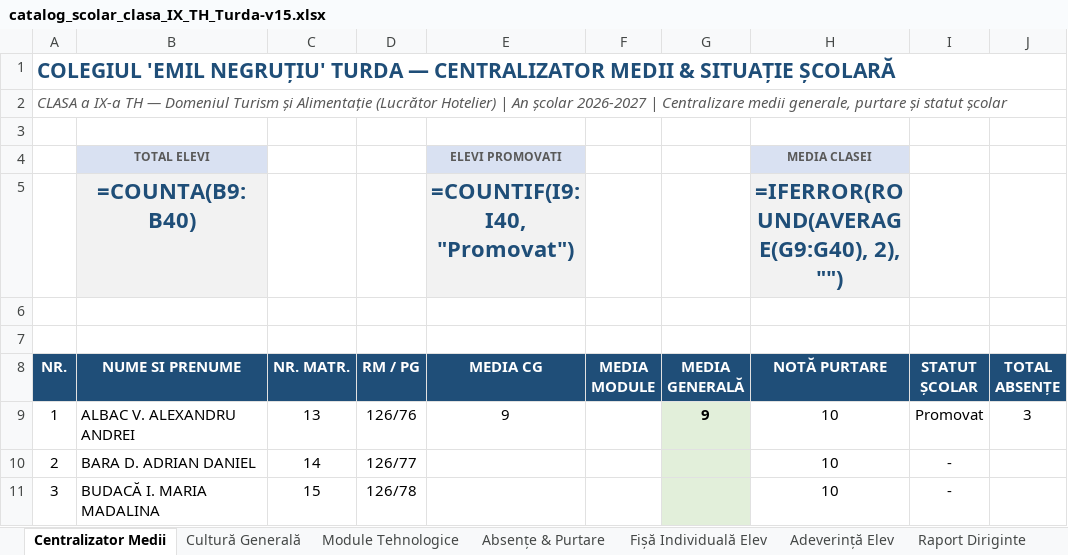
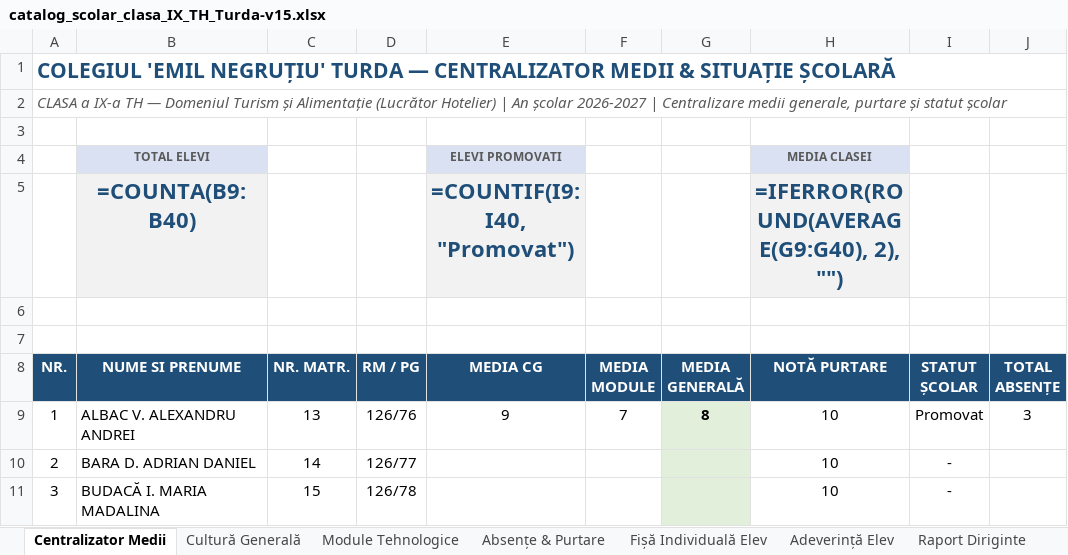
Before and after one commit to profudeconta-sketch/catalog-online, an Excel workbook: catalog_scolar_clasa_IX_TH_Turda-v15.xlsx, sheet Centralizator Medii, drawn as a sheet; only a part is shown; values as stored, in another font and other column widths than the file's, no borders; formulas without a stored value are shown as written; the diff names each change by its address in the sheet, - before the commit and + after, or states it on an @@ line.

```diff
--- a/catalog_scolar_clasa_IX_TH_Turda-v15.xlsx (sheet Centralizator Medii)
+++ b/catalog_scolar_clasa_IX_TH_Turda-v15.xlsx (sheet Centralizator Medii)
-F9 (MEDIA MODULE): (empty)
+F9 (MEDIA MODULE): 7
-G9 (MEDIA GENERALĂ): 9
+G9 (MEDIA GENERALĂ): 8
```
Also changed, not shown: sheet Module Tehnologice.
